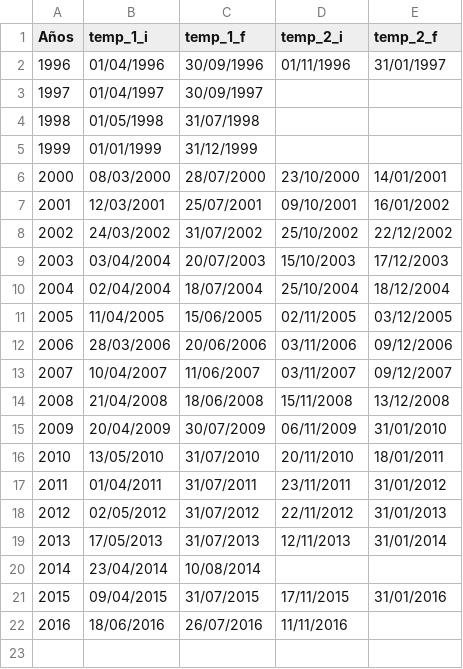
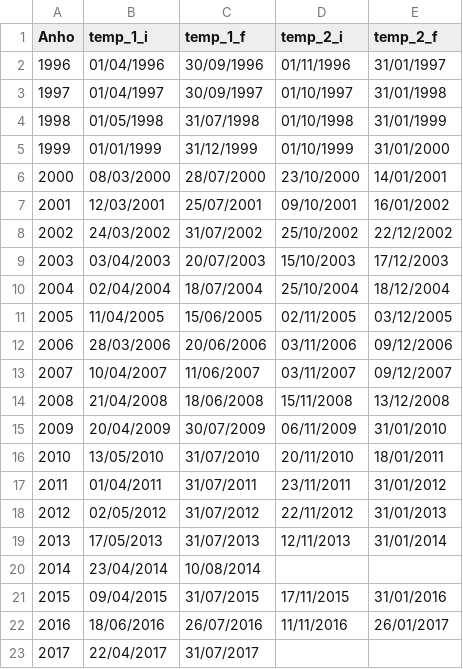
Before and after one commit to PabloMBooster/fenix, a CSV file: tmpAnchNC.csv, drawn as a sheet; the diff names each change by its address in the sheet, - before the commit and + after, or states it on an @@ line.

Commit message:
data temporada

```diff
--- a/tmpAnchNC.csv
+++ b/tmpAnchNC.csv
@@ column A (Anho) renumbered in row 1 @@
-D3 (temp_2_i): (empty)
+D3 (temp_2_i): 01/10/1997
-E3 (temp_2_f): (empty)
+E3 (temp_2_f): 31/01/1998
-D4 (temp_2_i): (empty)
+D4 (temp_2_i): 01/10/1998
-E4 (temp_2_f): (empty)
+E4 (temp_2_f): 31/01/1999
-D5 (temp_2_i): (empty)
+D5 (temp_2_i): 01/10/1999
-E5 (temp_2_f): (empty)
+E5 (temp_2_f): 31/01/2000
-B9 (temp_1_i): 03/04/2004
+B9 (temp_1_i): 03/04/2003
-E22 (temp_2_f): (empty)
+E22 (temp_2_f): 26/01/2017
+row 23: 2017 | 22/04/2017 | 31/07/2017
```
Also changed, not shown: 4 other files.
